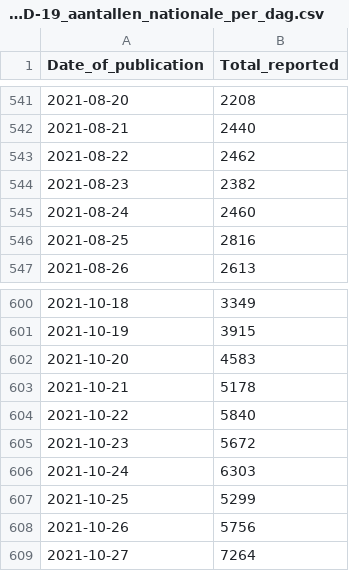
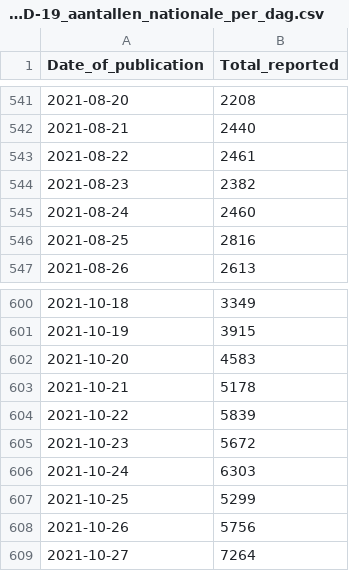
Before and after one commit to sentient-codebot/COVID-19-DailyPrediction, a CSV file: data/COVID-19_aantallen_nationale_per_dag.csv, drawn as a sheet; only a part is shown, gaps mark what is left out; the diff covers the shown part only.

```diff
--- a/data/COVID-19_aantallen_nationale_per_dag.csv
+++ b/data/COVID-19_aantallen_nationale_per_dag.csv
@@ -542,3 +542,3 @@ Date_of_publication,Total_reported
 2021-08-21,2440
-2021-08-22,2462
+2021-08-22,2461
 2021-08-23,2382
@@ -603,3 +603,3 @@ Date_of_publication,Total_reported
 2021-10-21,5178
-2021-10-22,5840
+2021-10-22,5839
 2021-10-23,5672
```
Also changed, not shown: 3 added rows and 18 edited cells elsewhere in this file, 18 other files.
